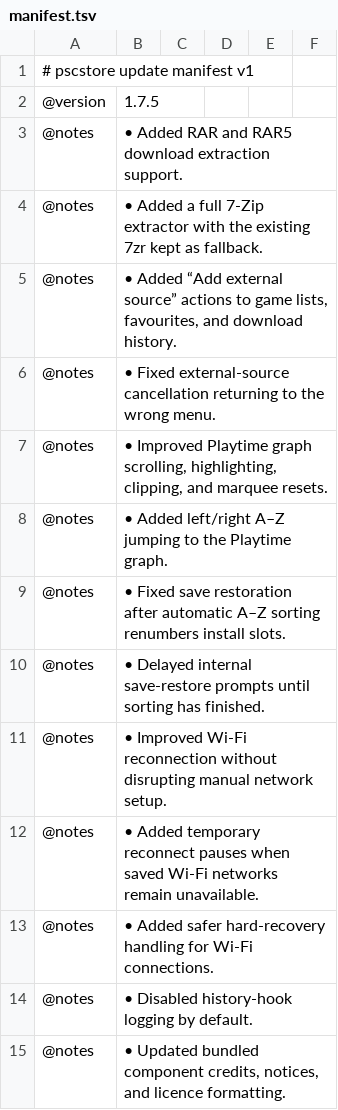
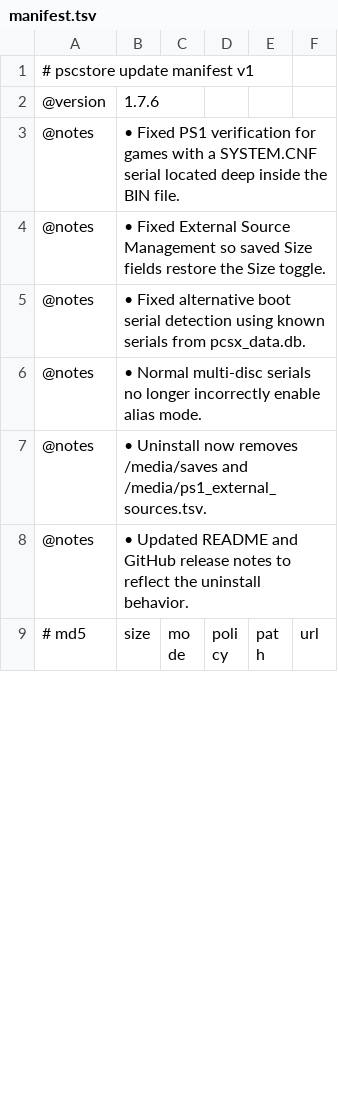
Before and after one commit to hampter-mods/pscstore-release, a TSV file: manifest.tsv, drawn as a sheet; only a part is shown; the shorter side is filled out with more unchanged rows; the diff covers the shown part only.

Commit message:
PSC Store update release 1.7.6
• Fixed PS1 verification for games with a SYSTEM.CNF serial located deep inside the BIN file.
• Fixed External Source Management so saved Size fields restore the Size toggle.
• Fixed alternative boot serial detection using known serials from pcsx_data.db.
• Normal multi-disc serials no longer incorrectly enable alias mode.
• Uninstall now removes /media/saves and /media/ps1_external_sources.tsv.
• Updated README and GitHub release notes to reflect the uninstall behavior.

```diff
--- a/manifest.tsv
+++ b/manifest.tsv
@@ -1,15 +1,8 @@
 # pscstore update manifest v1
-@version|1.7.5
-@notes|• Added RAR and RAR5 download extraction support.
-@notes|• Added a full 7-Zip extractor with the existing 7zr kept as fallback.
-@notes|• Added “Add external source” actions to game lists, favourites, and download history.
-@notes|• Fixed external-source cancellation returning to the wrong menu.
-@notes|• Improved Playtime graph scrolling, highlighting, clipping, and marquee resets.
-@notes|• Added left/right A–Z jumping to the Playtime graph.
-@notes|• Fixed save restoration after automatic A–Z sorting renumbers install slots.
-@notes|• Delayed internal save-restore prompts until sorting has finished.
-@notes|• Improved Wi-Fi reconnection without disrupting manual network setup.
-@notes|• Added temporary reconnect pauses when saved Wi-Fi networks remain unavailable.
-@notes|• Added safer hard-recovery handling for Wi-Fi connections.
-@notes|• Disabled history-hook logging by default.
-@notes|• Updated bundled component credits, notices, and licence formatting.
+@version|1.7.6
+@notes|• Fixed PS1 verification for games with a SYSTEM.CNF serial located deep inside the BIN file.
+@notes|• Fixed External Source Management so saved Size fields restore the Size toggle.
+@notes|• Fixed alternative boot serial detection using known serials from pcsx_data.db.
+@notes|• Normal multi-disc serials no longer incorrectly enable alias mode.
+@notes|• Uninstall now removes /media/saves and /media/ps1_external_sources.tsv.
+@notes|• Updated README and GitHub release notes to reflect the uninstall behavior.
```
Also changed, not shown: 1 removed row and 86 edited cells elsewhere in this file, 5 other files.
